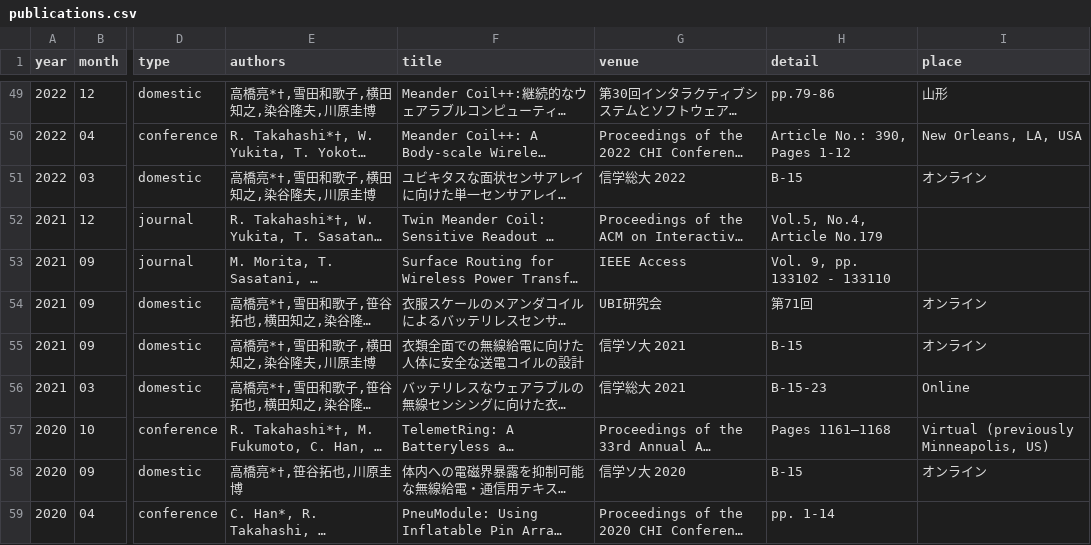
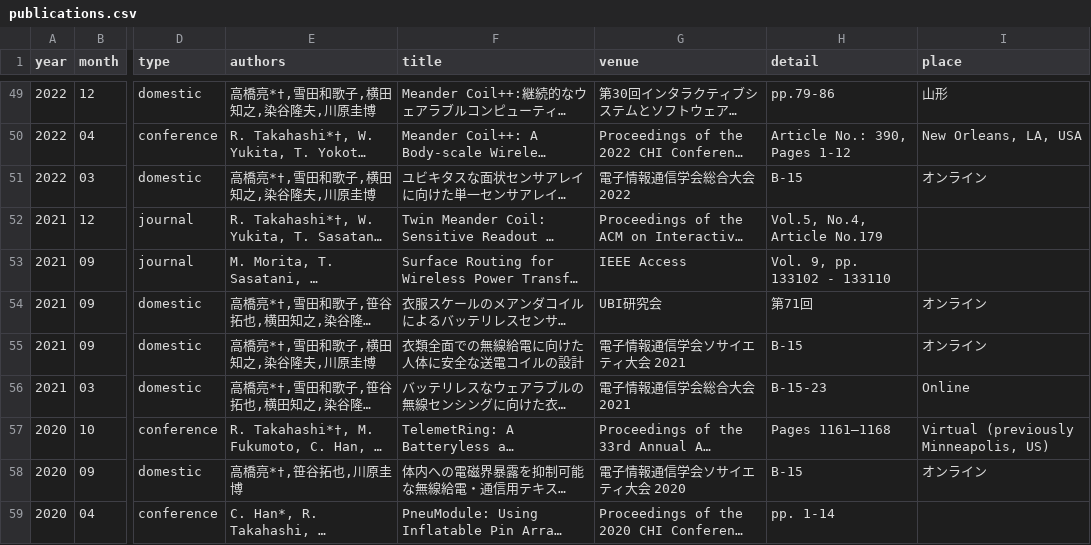
Before and after one commit to takahashiryo/takahashiryo.github.io, a CSV file: _data/publications.csv, drawn as a sheet; only a part is shown, gaps mark what is left out; long unchanged cells end in …; the diff covers the shown part only; the diff names each change by its address in the sheet, - before the commit and + after, or states it on an @@ line.

```diff
--- a/_data/publications.csv
+++ b/_data/publications.csv
-G51 (venue): 信学総大 2022
+G51 (venue): 電子情報通信学会総合大会 2022
-G55 (venue): 信学ソ大 2021
+G55 (venue): 電子情報通信学会ソサイエティ大会 2021
-G56 (venue): 信学総大 2021
+G56 (venue): 電子情報通信学会総合大会 2021
-G58 (venue): 信学ソ大 2020
+G58 (venue): 電子情報通信学会ソサイエティ大会 2020
```
Also changed, not shown: 1 added row, 1 removed row and 4 edited cells elsewhere in this file.
